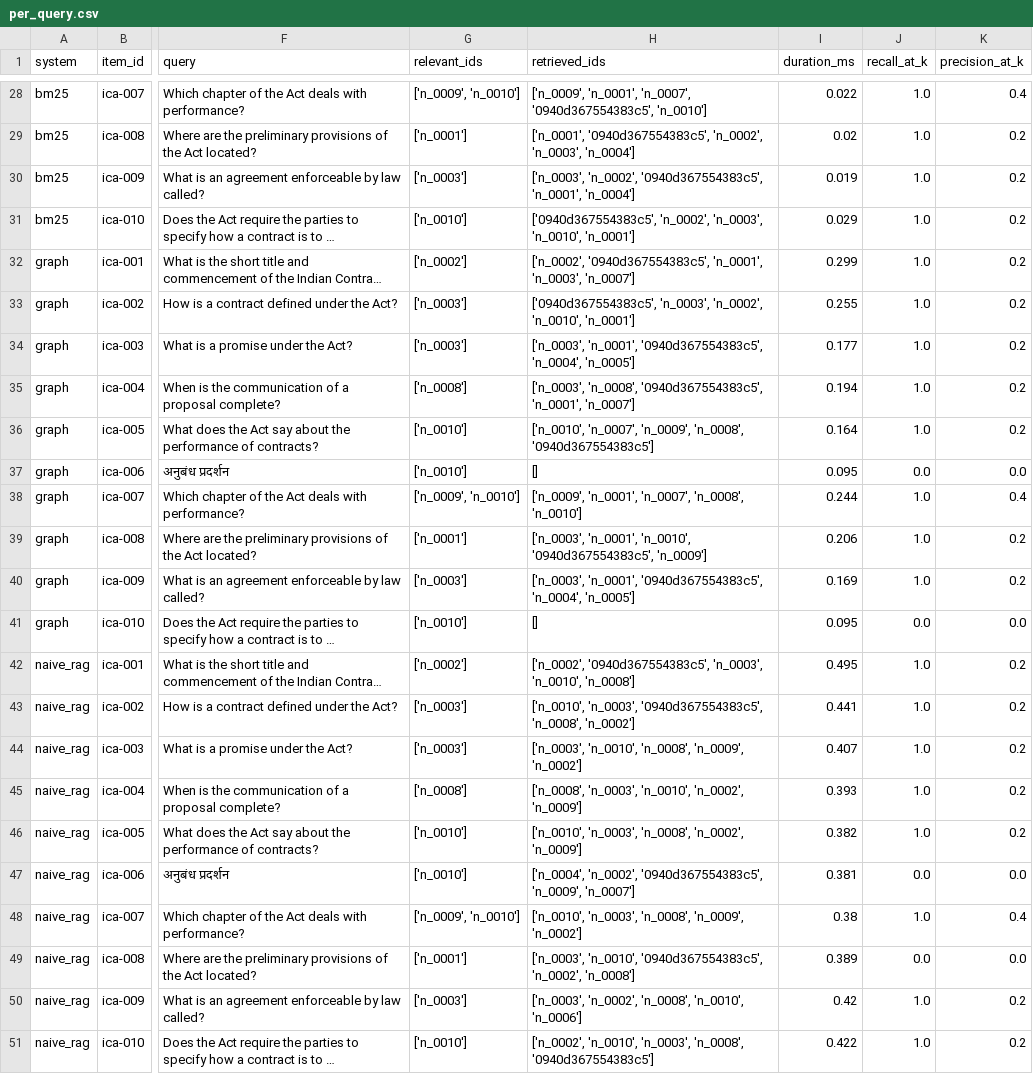
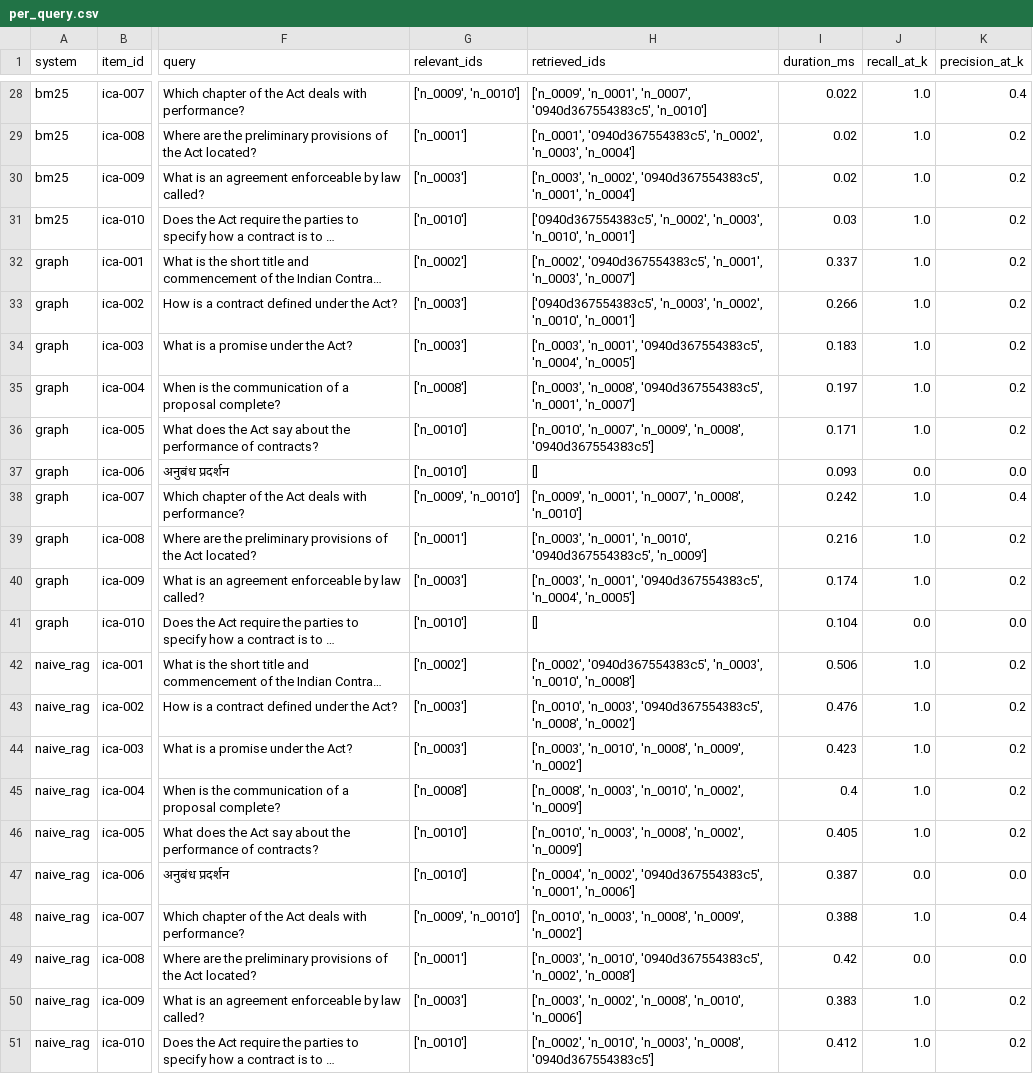
Before and after one commit to Krishsuthar91/indian-legal-graphrag, a CSV file: evaluation/reports/per_query.csv, drawn as a sheet; only a part is shown, gaps mark what is left out; long unchanged cells end in …; the diff covers the shown part only; the diff names each change by its address in the sheet, - before the commit and + after, or states it on an @@ line.

```diff
--- a/evaluation/reports/per_query.csv
+++ b/evaluation/reports/per_query.csv
-I30 (duration_ms): 0.019
+I30 (duration_ms): 0.02
-I31 (duration_ms): 0.029
+I31 (duration_ms): 0.03
-I32 (duration_ms): 0.299
+I32 (duration_ms): 0.337
-I33 (duration_ms): 0.255
+I33 (duration_ms): 0.266
-I34 (duration_ms): 0.177
+I34 (duration_ms): 0.183
-I35 (duration_ms): 0.194
+I35 (duration_ms): 0.197
-I36 (duration_ms): 0.164
+I36 (duration_ms): 0.171
-I37 (duration_ms): 0.095
+I37 (duration_ms): 0.093
-I38 (duration_ms): 0.244
+I38 (duration_ms): 0.242
-I39 (duration_ms): 0.206
+I39 (duration_ms): 0.216
-I40 (duration_ms): 0.169
+I40 (duration_ms): 0.174
-I41 (duration_ms): 0.095
+I41 (duration_ms): 0.104
-I42 (duration_ms): 0.495
+I42 (duration_ms): 0.506
-I43 (duration_ms): 0.441
+I43 (duration_ms): 0.476
-I44 (duration_ms): 0.407
+I44 (duration_ms): 0.423
-I45 (duration_ms): 0.393
+I45 (duration_ms): 0.4
-I46 (duration_ms): 0.382
+I46 (duration_ms): 0.405
-H47 (retrieved_ids): …'n_0002', '0940d367554383c5', 'n_0009', 'n_0007']
+H47 (retrieved_ids): …'n_0002', '0940d367554383c5', 'n_0001', 'n_0006']
-I47 (duration_ms): 0.381
+I47 (duration_ms): 0.387
-I48 (duration_ms): 0.38
+I48 (duration_ms): 0.388
-I49 (duration_ms): 0.389
+I49 (duration_ms): 0.42
-I50 (duration_ms): 0.42
+I50 (duration_ms): 0.383
-I51 (duration_ms): 0.422
+I51 (duration_ms): 0.412
```
Also changed, not shown: 27 edited cells elsewhere in this file, evaluation/reports/ablation.csv, evaluation/reports/explainability.csv, 19 other files.
